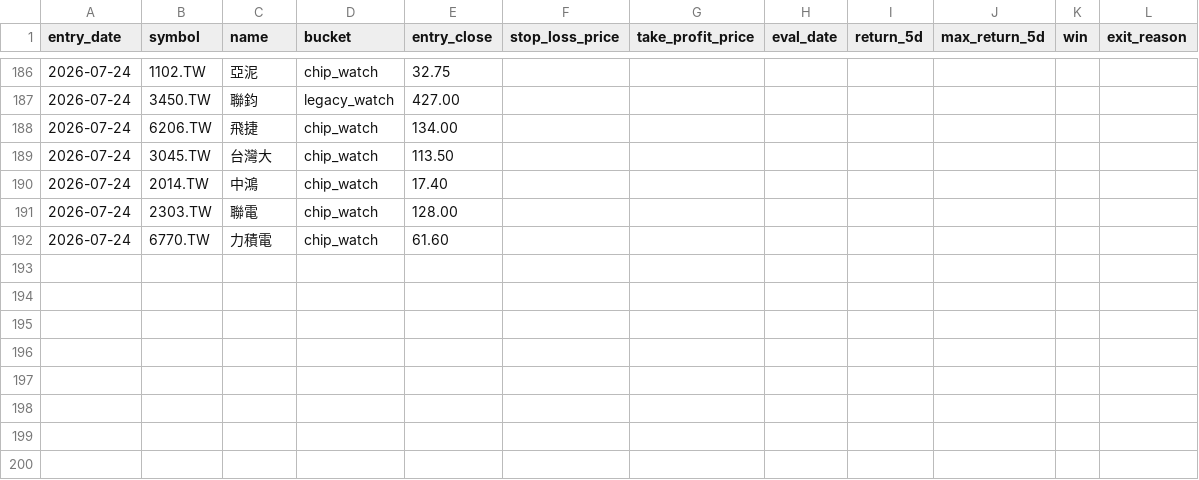
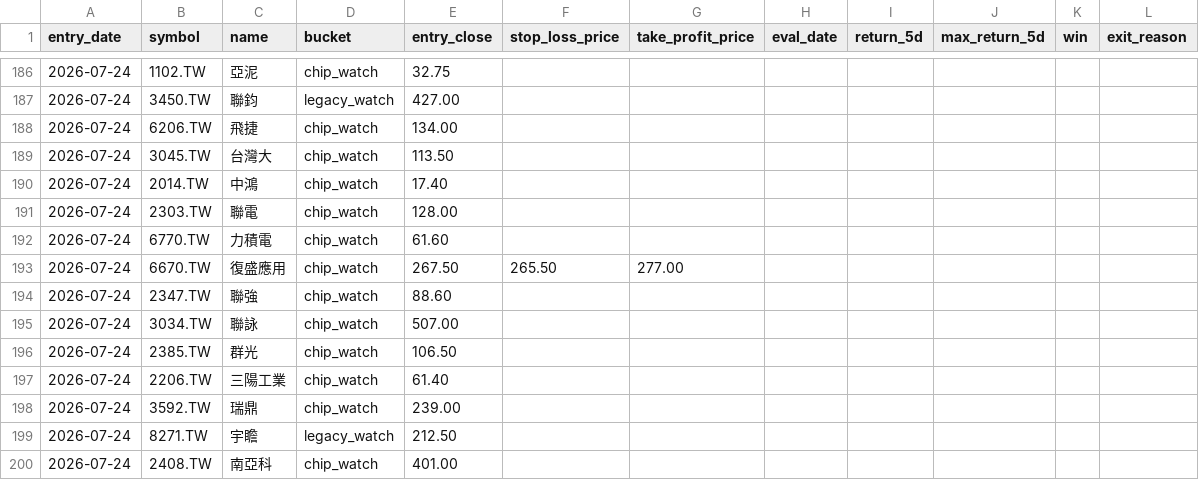
Before and after one commit to Rosana1517/Daily-Stock-Analysis, a CSV file: reports/recommendation_log.csv, drawn as a sheet; only a part is shown, gaps mark what is left out; the diff names each change by its address in the sheet, - before the commit and + after, or states it on an @@ line.

```diff
--- a/reports/recommendation_log.csv
+++ b/reports/recommendation_log.csv
+row 193: 2026-07-24 | 6670.TW | 復盛應用 | chip_watch | 267.50 | 265.50 | 277.00
+row 194: 2026-07-24 | 2347.TW | 聯強 | chip_watch | 88.60
+row 195: 2026-07-24 | 3034.TW | 聯詠 | chip_watch | 507.00
+row 196: 2026-07-24 | 2385.TW | 群光 | chip_watch | 106.50
+row 197: 2026-07-24 | 2206.TW | 三陽工業 | chip_watch | 61.40
+row 198: 2026-07-24 | 3592.TW | 瑞鼎 | chip_watch | 239.00
+row 199: 2026-07-24 | 8271.TW | 宇瞻 | legacy_watch | 212.50
+row 200: 2026-07-24 | 2408.TW | 南亞科 | chip_watch | 401.00
```
Also changed, not shown: reports/chip_snapshots/tw_chip_snapshot_2026-07-24.csv, reports/qlib_engine_2026-07-24.csv, 6 other files.
